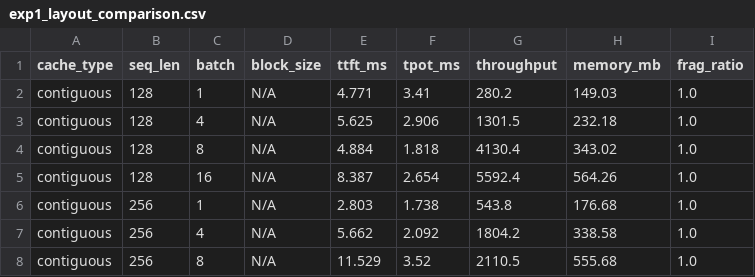
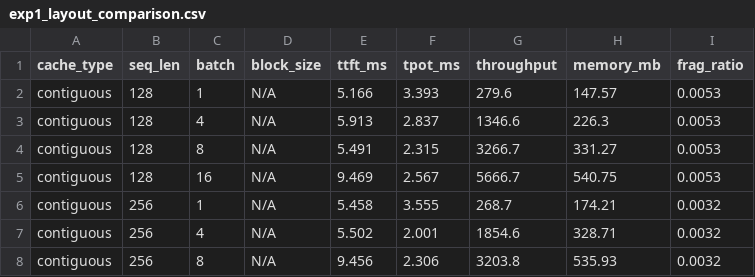
Before and after one commit to Suraj-Sedai/paged-kv-cache-analysis, a CSV file: experiments/results/exp1_layout_comparison.csv, drawn as a sheet; only a part is shown; the diff covers the shown part only.

Commit message:
[Run cache comparison] baseline experiment analysis : cont. KV is betting PagedKV >> it can be because of tiny inferencing tiny models

```diff
--- a/experiments/results/exp1_layout_comparison.csv
+++ b/experiments/results/exp1_layout_comparison.csv
@@ -1,8 +1,8 @@
 cache_type,seq_len,batch,block_size,ttft_ms,tpot_ms,throughput,memory_mb,frag_ratio
-contiguous,128,1,N/A,4.771,3.41,280.2,149.03,1.0
-contiguous,128,4,N/A,5.625,2.906,1301.5,232.18,1.0
-contiguous,128,8,N/A,4.884,1.818,4130.4,343.02,1.0
-contiguous,128,16,N/A,8.387,2.654,5592.4,564.26,1.0
-contiguous,256,1,N/A,2.803,1.738,543.8,176.68,1.0
-contiguous,256,4,N/A,5.662,2.092,1804.2,338.58,1.0
-contiguous,256,8,N/A,11.529,3.52,2110.5,555.68,1.0
+contiguous,128,1,N/A,5.166,3.393,279.6,147.57,0.0053
+contiguous,128,4,N/A,5.913,2.837,1346.6,226.3,0.0053
+contiguous,128,8,N/A,5.491,2.315,3266.7,331.27,0.0053
+contiguous,128,16,N/A,9.469,2.567,5666.7,540.75,0.0053
+contiguous,256,1,N/A,5.458,3.555,268.7,174.21,0.0032
+contiguous,256,4,N/A,5.502,2.001,1854.6,328.71,0.0032
+contiguous,256,8,N/A,9.456,2.306,3203.8,535.93,0.0032
```
Also changed, not shown: 165 edited cells elsewhere in this file, 3 other files.
